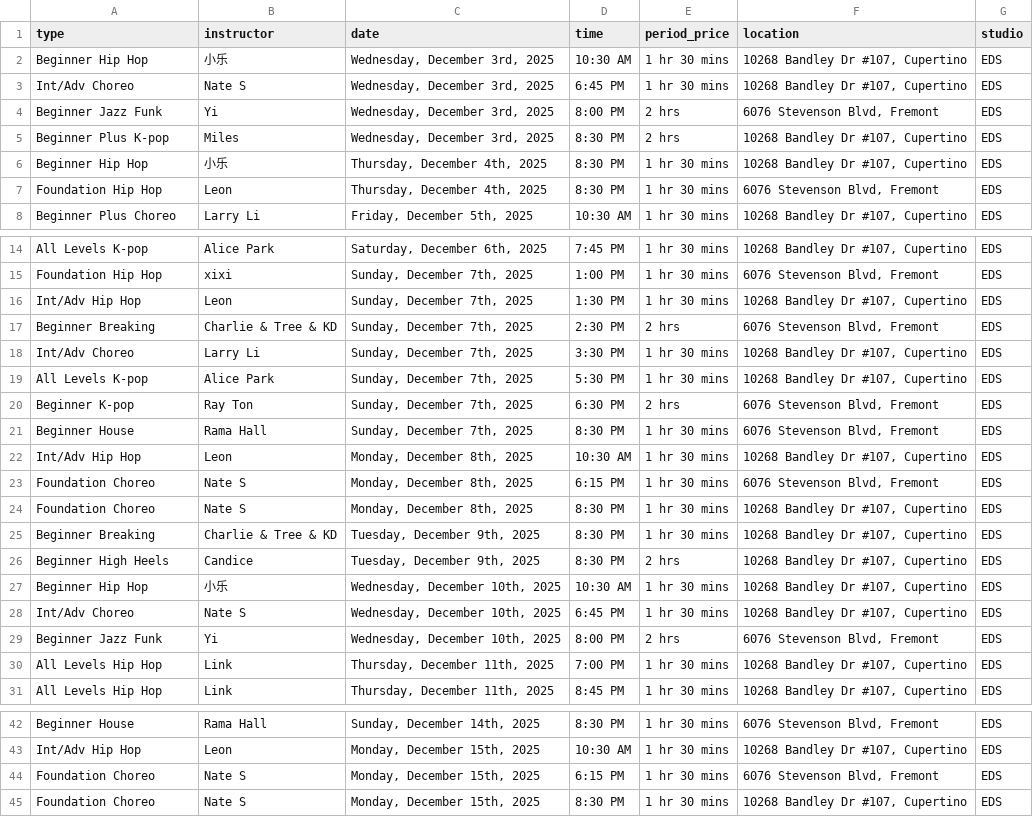
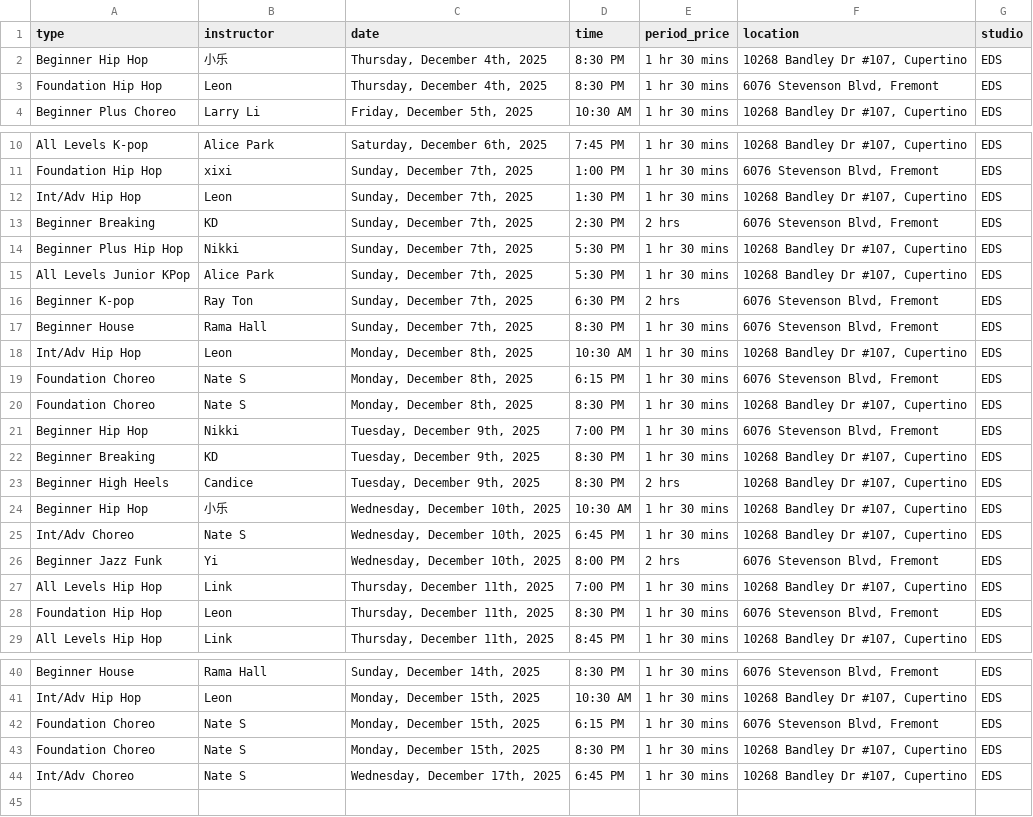
Before and after one commit to Nucleus2014/Dancing-Classes-in-Bay-Area, a CSV file: data/classes.csv, drawn as a sheet; only a part is shown, gaps mark what is left out.

Commit message:
data: update classes.csv

```diff
--- a/data/classes.csv
+++ b/data/classes.csv
@@ -1,6 +1,2 @@
 type,instructor,date,time,period_price,location,studio
-Beginner Hip Hop,小乐,"Wednesday, December 3rd, 2025",10:30 AM,1 hr 30 mins,"10268 Bandley Dr #107, Cupertino",EDS
-Int/Adv Choreo,Nate S,"Wednesday, December 3rd, 2025",6:45 PM,1 hr 30 mins,"10268 Bandley Dr #107, Cupertino",EDS
-Beginner Jazz Funk,Yi,"Wednesday, December 3rd, 2025",8:00 PM,2 hrs,"6076 Stevenson Blvd, Fremont",EDS
-Beginner Plus K-pop,Miles,"Wednesday, December 3rd, 2025",8:30 PM,2 hrs,"10268 Bandley Dr #107, Cupertino",EDS
 Beginner Hip Hop,小乐,"Thursday, December 4th, 2025",8:30 PM,1 hr 30 mins,"10268 Bandley Dr #107, Cupertino",EDS
@@ -16,5 +12,5 @@ Foundation Hip Hop,xixi,"Sunday, December 7th, 2025",1:00 PM,1 hr 30 mins,"6076
 Int/Adv Hip Hop,Leon,"Sunday, December 7th, 2025",1:30 PM,1 hr 30 mins,"10268 Bandley Dr #107, Cupertino",EDS
-Beginner Breaking,Charlie & Tree & KD,"Sunday, December 7th, 2025",2:30 PM,2 hrs,"6076 Stevenson Blvd, Fremont",EDS
-Int/Adv Choreo,Larry Li,"Sunday, December 7th, 2025",3:30 PM,1 hr 30 mins,"10268 Bandley Dr #107, Cupertino",EDS
-All Levels K-pop,Alice Park,"Sunday, December 7th, 2025",5:30 PM,1 hr 30 mins,"10268 Bandley Dr #107, Cupertino",EDS
+Beginner Breaking,KD,"Sunday, December 7th, 2025",2:30 PM,2 hrs,"6076 Stevenson Blvd, Fremont",EDS
+Beginner Plus Hip Hop,Nikki,"Sunday, December 7th, 2025",5:30 PM,1 hr 30 mins,"10268 Bandley Dr #107, Cupertino",EDS
+All Levels Junior KPop,Alice Park,"Sunday, December 7th, 2025",5:30 PM,1 hr 30 mins,"10268 Bandley Dr #107, Cupertino",EDS
 Beginner K-pop,Ray Ton,"Sunday, December 7th, 2025",6:30 PM,2 hrs,"6076 Stevenson Blvd, Fremont",EDS
@@ -24,3 +20,4 @@ Foundation Choreo,Nate S,"Monday, December 8th, 2025",6:15 PM,1 hr 30 mins,"6076
 Foundation Choreo,Nate S,"Monday, December 8th, 2025",8:30 PM,1 hr 30 mins,"10268 Bandley Dr #107, Cupertino",EDS
-Beginner Breaking,Charlie & Tree & KD,"Tuesday, December 9th, 2025",8:30 PM,1 hr 30 mins,"10268 Bandley Dr #107, Cupertino",EDS
+Beginner Hip Hop,Nikki,"Tuesday, December 9th, 2025",7:00 PM,1 hr 30 mins,"6076 Stevenson Blvd, Fremont",EDS
+Beginner Breaking,KD,"Tuesday, December 9th, 2025",8:30 PM,1 hr 30 mins,"10268 Bandley Dr #107, Cupertino",EDS
 Beginner High Heels,Candice,"Tuesday, December 9th, 2025",8:30 PM,2 hrs,"10268 Bandley Dr #107, Cupertino",EDS
@@ -30,2 +27,3 @@ Beginner Jazz Funk,Yi,"Wednesday, December 10th, 2025",8:00 PM,2 hrs,"6076 Steve
 All Levels Hip Hop,Link,"Thursday, December 11th, 2025",7:00 PM,1 hr 30 mins,"10268 Bandley Dr #107, Cupertino",EDS
+Foundation Hip Hop,Leon,"Thursday, December 11th, 2025",8:30 PM,1 hr 30 mins,"6076 Stevenson Blvd, Fremont",EDS
 All Levels Hip Hop,Link,"Thursday, December 11th, 2025",8:45 PM,1 hr 30 mins,"10268 Bandley Dr #107, Cupertino",EDS
@@ -45 +43,2 @@ Foundation Choreo,Nate S,"Monday, December 15th, 2025",6:15 PM,1 hr 30 mins,"607
 Foundation Choreo,Nate S,"Monday, December 15th, 2025",8:30 PM,1 hr 30 mins,"10268 Bandley Dr #107, Cupertino",EDS
+Int/Adv Choreo,Nate S,"Wednesday, December 17th, 2025",6:45 PM,1 hr 30 mins,"10268 Bandley Dr #107, Cupertino",EDS
```
